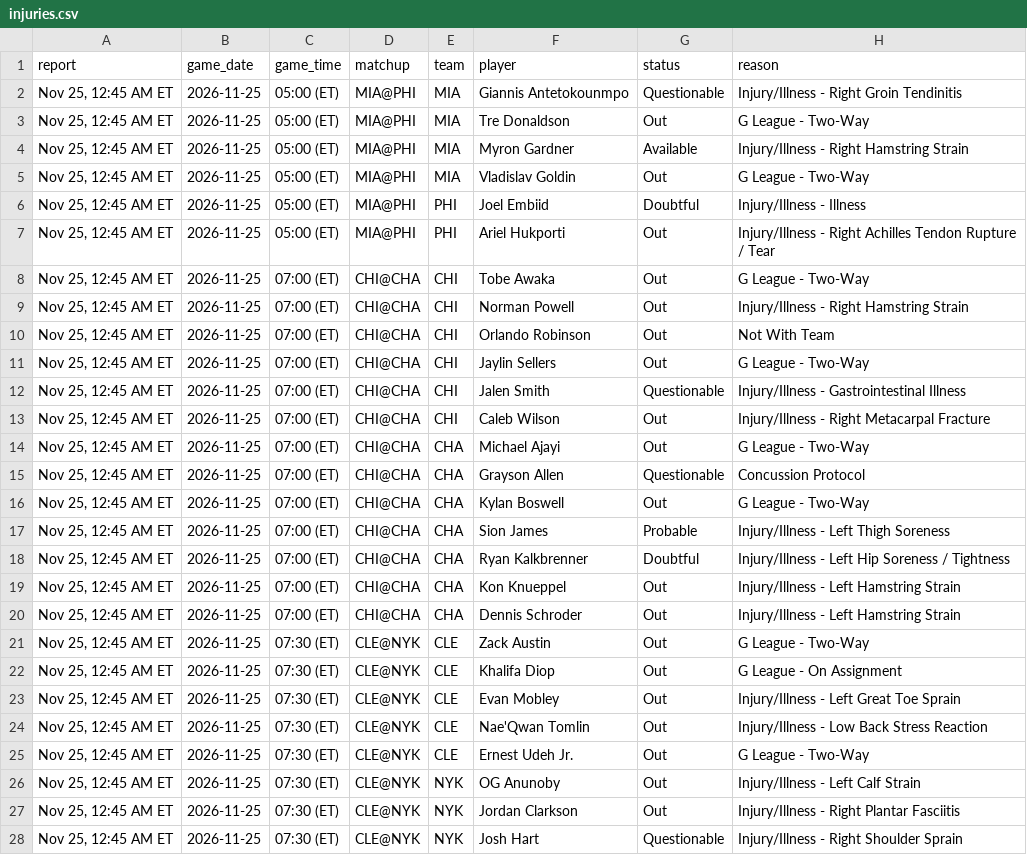
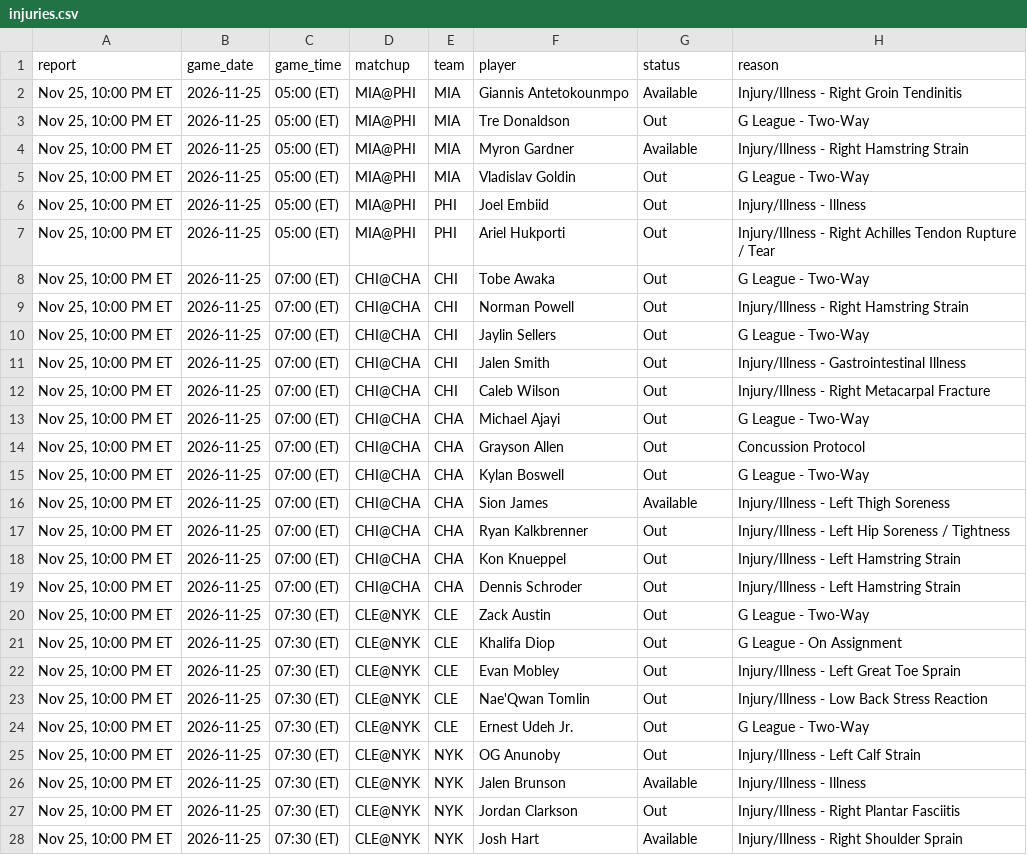
Before and after one commit to Stots714/lakers-tracker, a CSV file: data/nba/injuries.csv, drawn as a sheet; only a part is shown; the diff covers the shown part only.

```diff
--- a/data/nba/injuries.csv
+++ b/data/nba/injuries.csv
@@ -1,28 +1,28 @@
 report,game_date,game_time,matchup,team,player,status,reason
-"Nov 25, 12:45 AM ET",2026-11-25,05:00 (ET),MIA@PHI,MIA,Giannis Antetokounmpo,Questionable,Injury/Illness - Right Groin Tendinitis
-"Nov 25, 12:45 AM ET",2026-11-25,05:00 (ET),MIA@PHI,MIA,Tre Donaldson,Out,G League - Two-Way
-"Nov 25, 12:45 AM ET",2026-11-25,05:00 (ET),MIA@PHI,MIA,Myron Gardner,Available,Injury/Illness - Right Hamstring Strain
-"Nov 25, 12:45 AM ET",2026-11-25,05:00 (ET),MIA@PHI,MIA,Vladislav Goldin,Out,G League - Two-Way
-"Nov 25, 12:45 AM ET",2026-11-25,05:00 (ET),MIA@PHI,PHI,Joel Embiid,Doubtful,Injury/Illness - Illness
-"Nov 25, 12:45 AM ET",2026-11-25,05:00 (ET),MIA@PHI,PHI,Ariel Hukporti,Out,Injury/Illness - Right Achilles Tendon Rupture / Tear
-"Nov 25, 12:45 AM ET",2026-11-25,07:00 (ET),CHI@CHA,CHI,Tobe Awaka,Out,G League - Two-Way
-"Nov 25, 12:45 AM ET",2026-11-25,07:00 (ET),CHI@CHA,CHI,Norman Powell,Out,Injury/Illness - Right Hamstring Strain
-"Nov 25, 12:45 AM ET",2026-11-25,07:00 (ET),CHI@CHA,CHI,Orlando Robinson,Out,Not With Team
-"Nov 25, 12:45 AM ET",2026-11-25,07:00 (ET),CHI@CHA,CHI,Jaylin Sellers,Out,G League - Two-Way
-"Nov 25, 12:45 AM ET",2026-11-25,07:00 (ET),CHI@CHA,CHI,Jalen Smith,Questionable,Injury/Illness - Gastrointestinal Illness
-"Nov 25, 12:45 AM ET",2026-11-25,07:00 (ET),CHI@CHA,CHI,Caleb Wilson,Out,Injury/Illness - Right Metacarpal Fracture
-"Nov 25, 12:45 AM ET",2026-11-25,07:00 (ET),CHI@CHA,CHA,Michael Ajayi,Out,G League - Two-Way
-"Nov 25, 12:45 AM ET",2026-11-25,07:00 (ET),CHI@CHA,CHA,Grayson Allen,Questionable,Concussion Protocol
-"Nov 25, 12:45 AM ET",2026-11-25,07:00 (ET),CHI@CHA,CHA,Kylan Boswell,Out,G League - Two-Way
-"Nov 25, 12:45 AM ET",2026-11-25,07:00 (ET),CHI@CHA,CHA,Sion James,Probable,Injury/Illness - Left Thigh Soreness
-"Nov 25, 12:45 AM ET",2026-11-25,07:00 (ET),CHI@CHA,CHA,Ryan Kalkbrenner,Doubtful,Injury/Illness - Left Hip Soreness / Tightness
-"Nov 25, 12:45 AM ET",2026-11-25,07:00 (ET),CHI@CHA,CHA,Kon Knueppel,Out,Injury/Illness - Left Hamstring Strain
-"Nov 25, 12:45 AM ET",2026-11-25,07:00 (ET),CHI@CHA,CHA,Dennis Schroder,Out,Injury/Illness - Left Hamstring Strain
-"Nov 25, 12:45 AM ET",2026-11-25,07:30 (ET),CLE@NYK,CLE,Zack Austin,Out,G League - Two-Way
-"Nov 25, 12:45 AM ET",2026-11-25,07:30 (ET),CLE@NYK,CLE,Khalifa Diop,Out,G League - On Assignment
-"Nov 25, 12:45 AM ET",2026-11-25,07:30 (ET),CLE@NYK,CLE,Evan Mobley,Out,Injury/Illness - Left Great Toe Sprain
-"Nov 25, 12:45 AM ET",2026-11-25,07:30 (ET),CLE@NYK,CLE,Nae'Qwan Tomlin,Out,Injury/Illness - Low Back Stress Reaction
-"Nov 25, 12:45 AM ET",2026-11-25,07:30 (ET),CLE@NYK,CLE,Ernest Udeh Jr.,Out,G League - Two-Way
-"Nov 25, 12:45 AM ET",2026-11-25,07:30 (ET),CLE@NYK,NYK,OG Anunoby,Out,Injury/Illness - Left Calf Strain
-"Nov 25, 12:45 AM ET",2026-11-25,07:30 (ET),CLE@NYK,NYK,Jordan Clarkson,Out,Injury/Illness - Right Plantar Fasciitis
-"Nov 25, 12:45 AM ET",2026-11-25,07:30 (ET),CLE@NYK,NYK,Josh Hart,Questionable,Injury/Illness - Right Shoulder Sprain
+"Nov 25, 10:00 PM ET",2026-11-25,05:00 (ET),MIA@PHI,MIA,Giannis Antetokounmpo,Available,Injury/Illness - Right Groin Tendinitis
+"Nov 25, 10:00 PM ET",2026-11-25,05:00 (ET),MIA@PHI,MIA,Tre Donaldson,Out,G League - Two-Way
+"Nov 25, 10:00 PM ET",2026-11-25,05:00 (ET),MIA@PHI,MIA,Myron Gardner,Available,Injury/Illness - Right Hamstring Strain
+"Nov 25, 10:00 PM ET",2026-11-25,05:00 (ET),MIA@PHI,MIA,Vladislav Goldin,Out,G League - Two-Way
+"Nov 25, 10:00 PM ET",2026-11-25,05:00 (ET),MIA@PHI,PHI,Joel Embiid,Out,Injury/Illness - Illness
+"Nov 25, 10:00 PM ET",2026-11-25,05:00 (ET),MIA@PHI,PHI,Ariel Hukporti,Out,Injury/Illness - Right Achilles Tendon Rupture / Tear
+"Nov 25, 10:00 PM ET",2026-11-25,07:00 (ET),CHI@CHA,CHI,Tobe Awaka,Out,G League - Two-Way
+"Nov 25, 10:00 PM ET",2026-11-25,07:00 (ET),CHI@CHA,CHI,Norman Powell,Out,Injury/Illness - Right Hamstring Strain
+"Nov 25, 10:00 PM ET",2026-11-25,07:00 (ET),CHI@CHA,CHI,Jaylin Sellers,Out,G League - Two-Way
+"Nov 25, 10:00 PM ET",2026-11-25,07:00 (ET),CHI@CHA,CHI,Jalen Smith,Out,Injury/Illness - Gastrointestinal Illness
+"Nov 25, 10:00 PM ET",2026-11-25,07:00 (ET),CHI@CHA,CHI,Caleb Wilson,Out,Injury/Illness - Right Metacarpal Fracture
+"Nov 25, 10:00 PM ET",2026-11-25,07:00 (ET),CHI@CHA,CHA,Michael Ajayi,Out,G League - Two-Way
+"Nov 25, 10:00 PM ET",2026-11-25,07:00 (ET),CHI@CHA,CHA,Grayson Allen,Out,Concussion Protocol
+"Nov 25, 10:00 PM ET",2026-11-25,07:00 (ET),CHI@CHA,CHA,Kylan Boswell,Out,G League - Two-Way
+"Nov 25, 10:00 PM ET",2026-11-25,07:00 (ET),CHI@CHA,CHA,Sion James,Available,Injury/Illness - Left Thigh Soreness
+"Nov 25, 10:00 PM ET",2026-11-25,07:00 (ET),CHI@CHA,CHA,Ryan Kalkbrenner,Out,Injury/Illness - Left Hip Soreness / Tightness
+"Nov 25, 10:00 PM ET",2026-11-25,07:00 (ET),CHI@CHA,CHA,Kon Knueppel,Out,Injury/Illness - Left Hamstring Strain
+"Nov 25, 10:00 PM ET",2026-11-25,07:00 (ET),CHI@CHA,CHA,Dennis Schroder,Out,Injury/Illness - Left Hamstring Strain
+"Nov 25, 10:00 PM ET",2026-11-25,07:30 (ET),CLE@NYK,CLE,Zack Austin,Out,G League - Two-Way
+"Nov 25, 10:00 PM ET",2026-11-25,07:30 (ET),CLE@NYK,CLE,Khalifa Diop,Out,G League - On Assignment
+"Nov 25, 10:00 PM ET",2026-11-25,07:30 (ET),CLE@NYK,CLE,Evan Mobley,Out,Injury/Illness - Left Great Toe Sprain
+"Nov 25, 10:00 PM ET",2026-11-25,07:30 (ET),CLE@NYK,CLE,Nae'Qwan Tomlin,Out,Injury/Illness - Low Back Stress Reaction
+"Nov 25, 10:00 PM ET",2026-11-25,07:30 (ET),CLE@NYK,CLE,Ernest Udeh Jr.,Out,G League - Two-Way
+"Nov 25, 10:00 PM ET",2026-11-25,07:30 (ET),CLE@NYK,NYK,OG Anunoby,Out,Injury/Illness - Left Calf Strain
+"Nov 25, 10:00 PM ET",2026-11-25,07:30 (ET),CLE@NYK,NYK,Jalen Brunson,Available,Injury/Illness - Illness
+"Nov 25, 10:00 PM ET",2026-11-25,07:30 (ET),CLE@NYK,NYK,Jordan Clarkson,Out,Injury/Illness - Right Plantar Fasciitis
+"Nov 25, 10:00 PM ET",2026-11-25,07:30 (ET),CLE@NYK,NYK,Josh Hart,Available,Injury/Illness - Right Shoulder Sprain
```
Also changed, not shown: 4 added rows, 3 removed rows and 56 edited cells elsewhere in this file, 1 other file.
